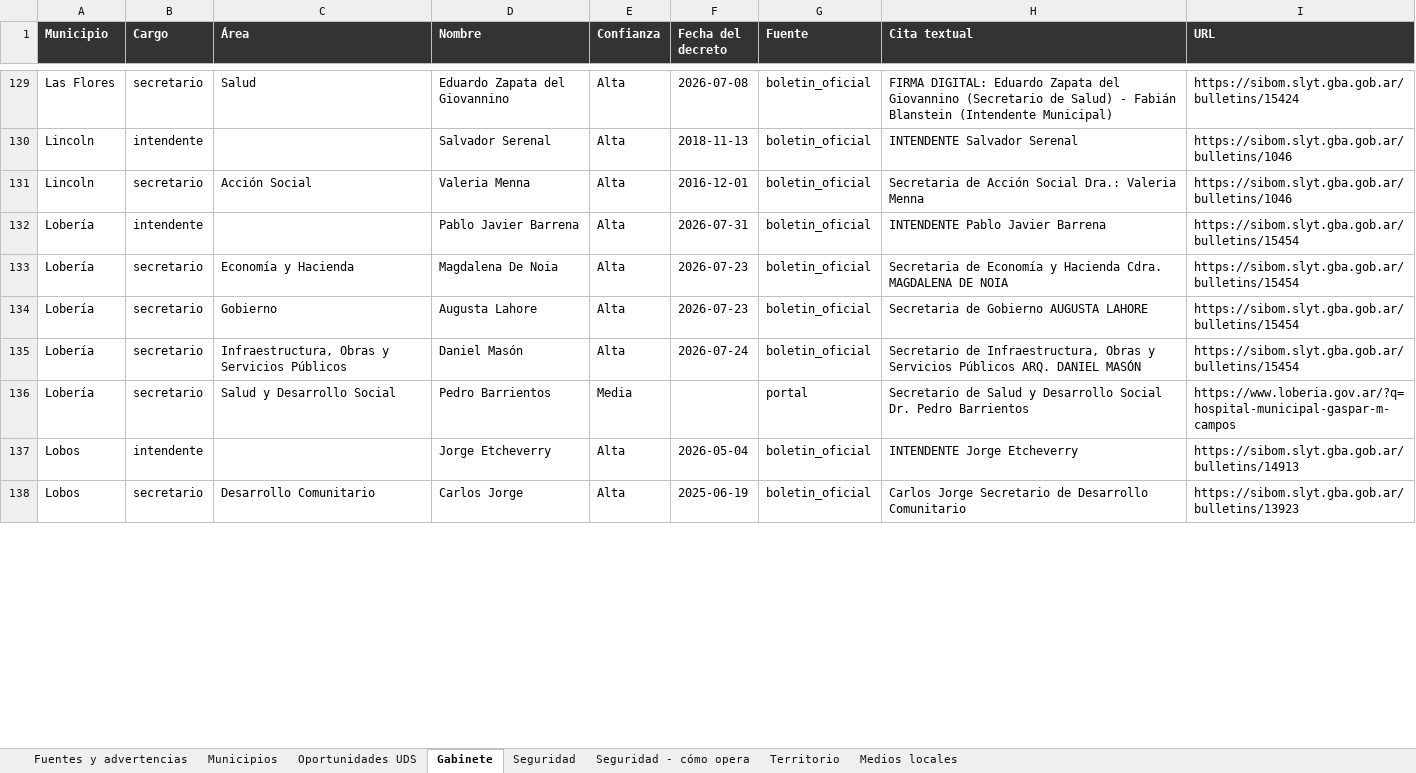
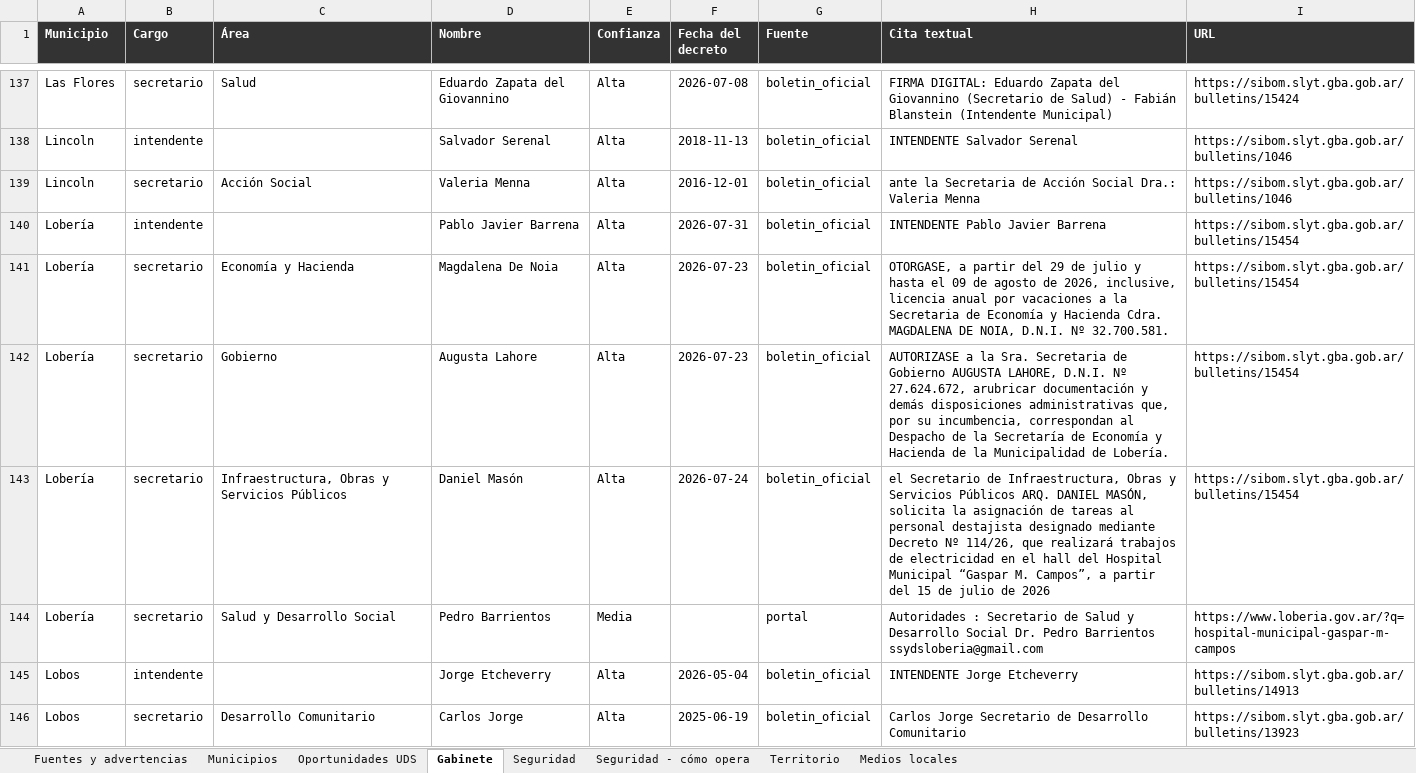
Before and after one commit to elmarsha11/MIP, an Excel workbook: data/processed/exportes/MIP_2026-08-12.xlsx, sheet Gabinete, drawn as a sheet; only a part is shown, gaps mark what is left out; values as stored, in another font and other column widths than the file's, no borders; addresses are those after the commit; the diff covers the shown part only; the diff names each change by its address in the sheet, - before the commit and + after, or states it on an @@ line.

```diff
--- a/data/processed/exportes/MIP_2026-08-12.xlsx (sheet Gabinete)
+++ b/data/processed/exportes/MIP_2026-08-12.xlsx (sheet Gabinete)
-H139 (Cita textual): Secretaria de…
+H139 (Cita textual): ante la Secretaria de…
-H141 (Cita textual): Secretaria de Economía y Hacienda Cdra. MAGDALENA DE NOIA
+H141 (Cita textual): OTORGASE, a partir del 29 de julio y hasta el 09 de agosto de 2026, inclusive, licencia anual por vacaciones a la Secretaria de Economía y Hacienda Cdra. MAGDALENA DE NOIA, D.N.I. Nº 32.700.581.
-H142 (Cita textual): Secretaria de Gobierno AUGUSTA LAHORE
+H142 (Cita textual): AUTORIZASE a la Sra. Secretaria de Gobierno AUGUSTA LAHORE, D.N.I. Nº 27.624.672, arubricar documentación y demás disposiciones administrativas que, por su incumbencia, correspondan al Despacho de la Secretaría de Economía y Hacienda de la Municipalidad de Lobería.
-H143 (Cita textual): Secretario de Infraestructura, Obras y Servicios Públicos ARQ. DANIEL MASÓN
+H143 (Cita textual): el Secretario de Infraestructura, Obras y Servicios Públicos ARQ. DANIEL MASÓN, solicita la asignación de tareas al personal destajista designado mediante Decreto Nº 114/26, que realizará trabajos de electricidad en el hall del Hospital Municipal “Gaspar M. Campos”, a partir del 15 de julio de 2026
-H144 (Cita textual): Secretario de Salud y Desarrollo Social Dr. Pedro Barrientos
+H144 (Cita textual): Autoridades : Secretario de Salud y Desarrollo Social Dr. Pedro Barrientos ssydsloberia@gmail.com
```
Also changed, not shown: 27 added rows, 5 removed rows, 1 moved row and 126 edited cells elsewhere in this sheet, sheet Municipios, sheet Fuentes y advertencias, 6 other files.
